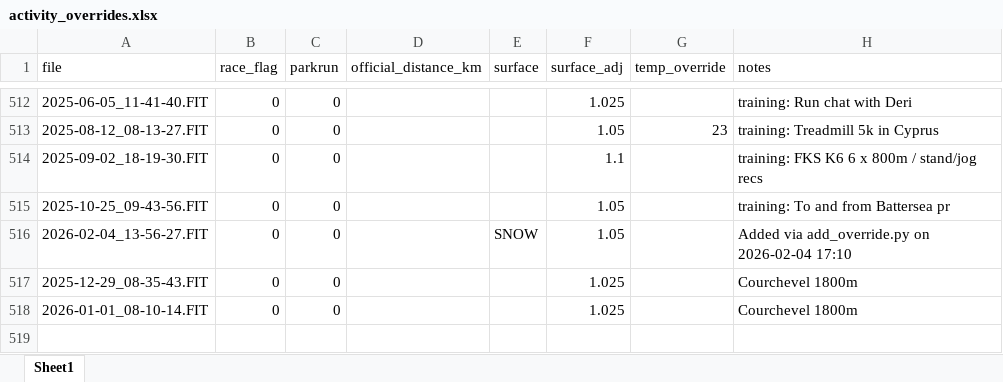
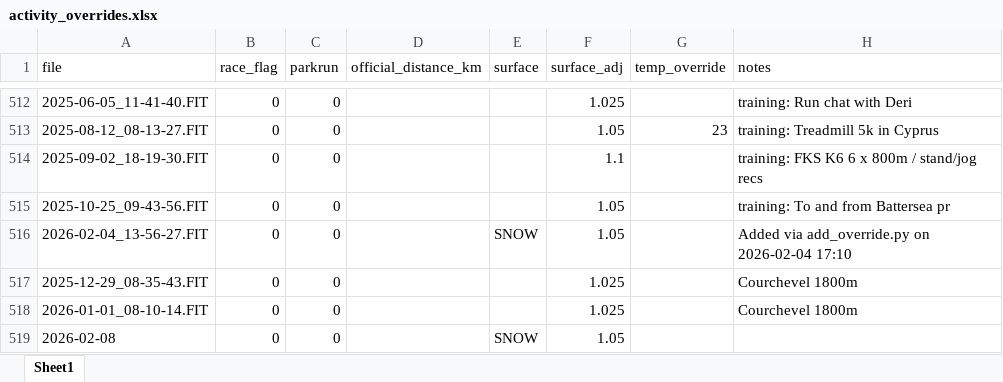
Before and after one commit to dobssi/Fitness-Data, an Excel workbook: activity_overrides.xlsx, sheet Sheet1, drawn as a sheet; only a part is shown, gaps mark what is left out; values as stored, in another font and other column widths than the file's, no borders; the diff names each change by its address in the sheet, - before the commit and + after, or states it on an @@ line.

```diff
--- a/activity_overrides.xlsx (sheet Sheet1)
+++ b/activity_overrides.xlsx (sheet Sheet1)
+row 519: 2026-02-08 | 0 | 0 |  | SNOW | 1.05
```
Also changed, not shown: 5 other files.
